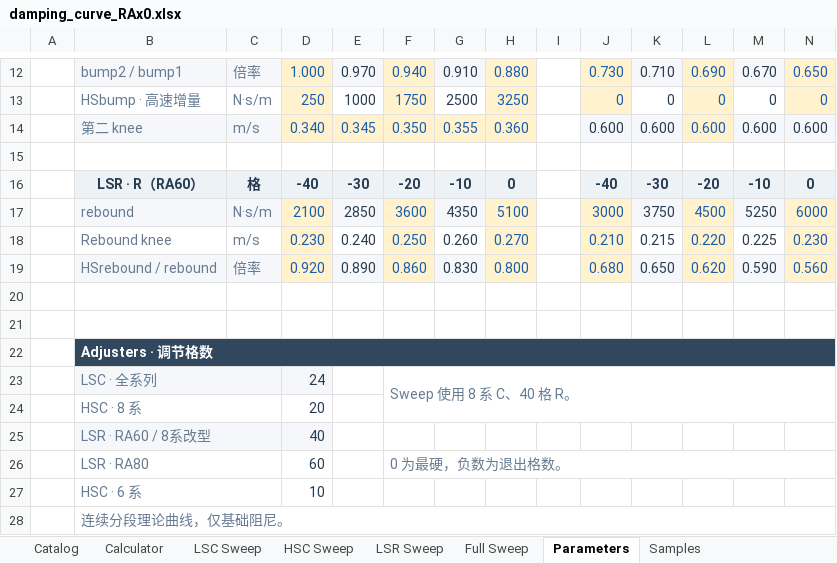
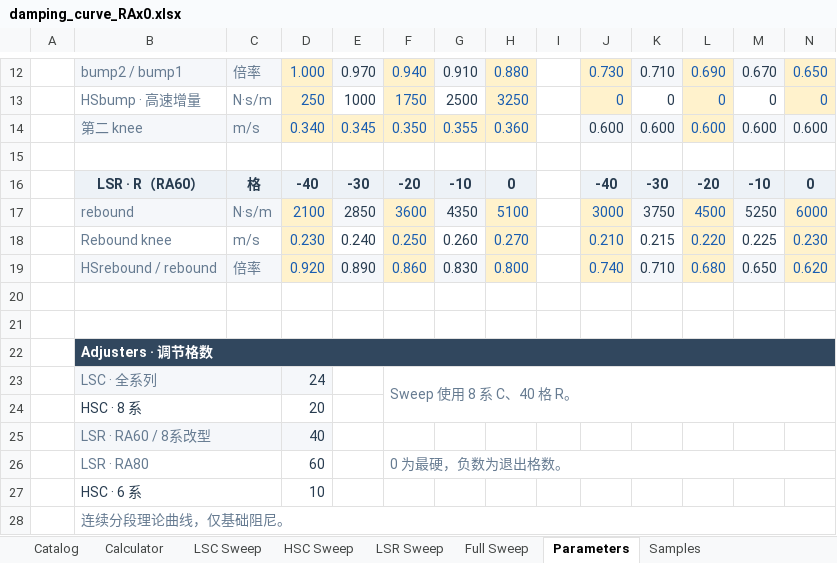
Before and after one commit to ProgUn1corn/qlourie_astral_r, an Excel workbook: docs/damping_curve_RAx0.xlsx, sheet Parameters, drawn as a sheet; only a part is shown, gaps mark what is left out; values as stored, in another font and other column widths than the file's, no borders; the diff names each change by its address in the sheet, - before the commit and + after, or states it on an @@ line.

```diff
--- a/docs/damping_curve_RAx0.xlsx (sheet Parameters)
+++ b/docs/damping_curve_RAx0.xlsx (sheet Parameters)
-J19: 0.680
+J19: 0.740
-K19: 0.650
+K19: 0.710
-L19: 0.620
+L19: 0.680
-M19: 0.590
+M19: 0.650
-N19: 0.560
+N19: 0.620
-B24 text colour: #667B91
+B24 text colour: #283C50
-B27 text colour: #667B91
+B27 text colour: #283C50
```
Also changed, not shown: sheet Calculator, charts or pictures, docs/damping_curve_RAx5.xlsx, docs/damping_curve_RAx8.xlsx, 18 other files.
